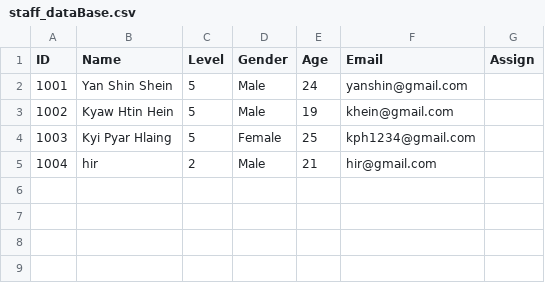
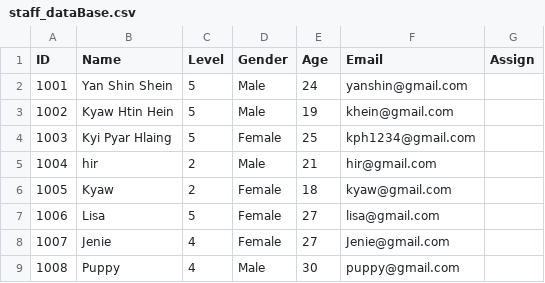
Before and after one commit to Kyawhtin21501/CCC_project, a CSV file: data/staff_dataBase.csv, drawn as a sheet; the diff names each change by its address in the sheet, - before the commit and + after, or states it on an @@ line.

```diff
--- a/data/staff_dataBase.csv
+++ b/data/staff_dataBase.csv
+row 6: 1005 | Kyaw | 2 | Female | 18 | kyaw@gmail.com
+row 7: 1006 | Lisa | 5 | Female | 27 | lisa@gmail.com
+row 8: 1007 | Jenie | 4 | Female | 27 | Jenie@gmail.com
+row 9: 1008 | Puppy | 4 | Male | 30 | puppy@gmail.com
```
Also changed, not shown: data/user_input.csv, 5 other files.
